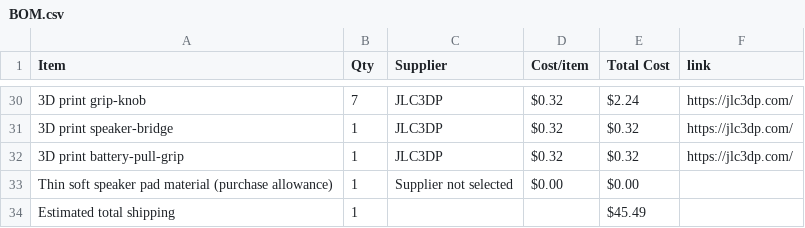
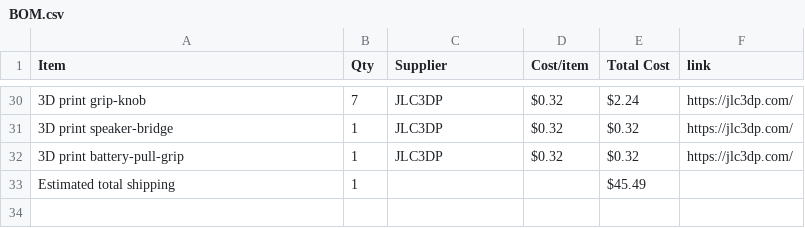
Before and after one commit to rvkshn-10/Triple-Drift-Synth, a CSV file: BOM.csv, drawn as a sheet; only a part is shown, gaps mark what is left out; the diff names each change by its address in the sheet, - before the commit and + after, or states it on an @@ line.

Commit message:
Sync Triple Drift Desktop Synth from Half Life

```diff
--- a/BOM.csv
+++ b/BOM.csv
-row 33: Thin soft speaker pad material (purchase allowance) | 1 | Supplier not selected | $0.00 | $0.00
```
